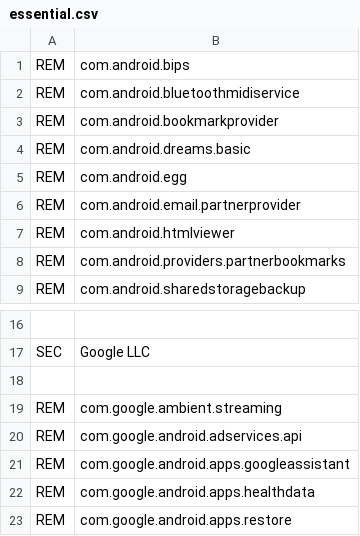
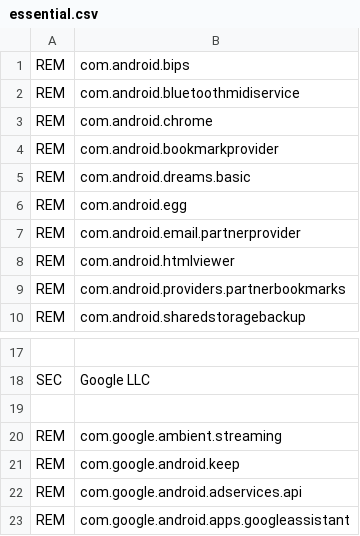
Before and after one commit to isht16/AGAM, a CSV file: shared/essential.csv, drawn as a sheet; only a part is shown, gaps mark what is left out; the shorter side is filled out with more unchanged rows.

```diff
--- a/shared/essential.csv
+++ b/shared/essential.csv
@@ -2,2 +2,3 @@
 REM;com.android.bluetoothmidiservice
+REM;com.android.chrome
 REM;com.android.bookmarkprovider
@@ -19,2 +20,3 @@ SEC;Google LLC
 REM;com.google.ambient.streaming
+REM;com.google.android.keep
 REM;com.google.android.adservices.api
```
Also changed, not shown: 2 other files.
